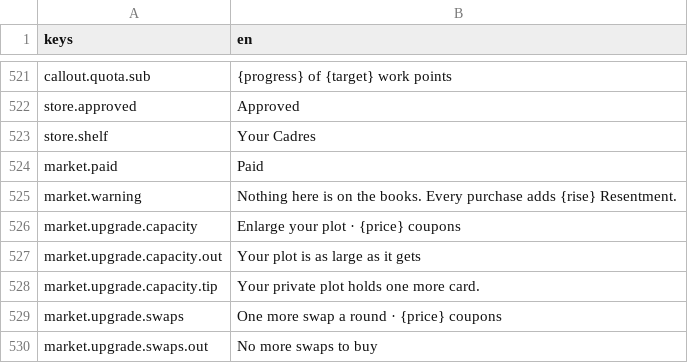
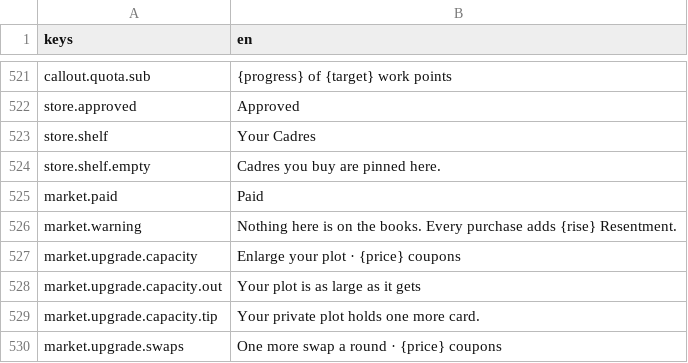
Before and after one commit to georgejieh/Commons, a CSV file: data/strings/strings.csv, drawn as a sheet; only a part is shown, gaps mark what is left out; the shorter side is filled out with more unchanged rows.

Commit message:
P5.2a An empty Cadre board in the shops says Cadres you buy are pinned here

```diff
--- a/data/strings/strings.csv
+++ b/data/strings/strings.csv
@@ -523,2 +523,3 @@ store.approved,Approved
 store.shelf,Your Cadres
+store.shelf.empty,Cadres you buy are pinned here.
 market.paid,Paid
```
Also changed, not shown: 5 other files.
